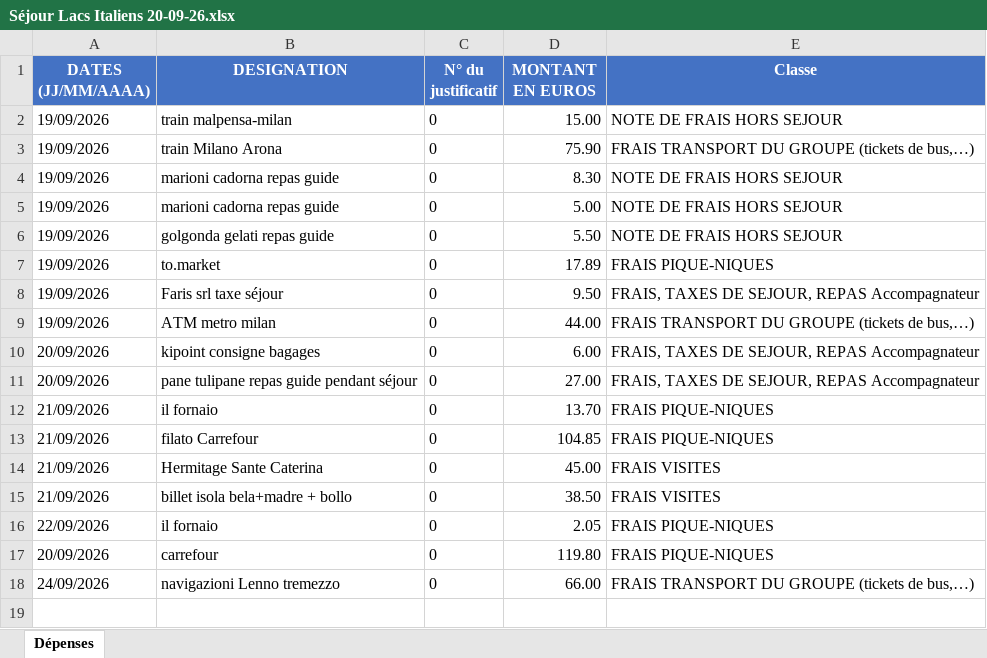
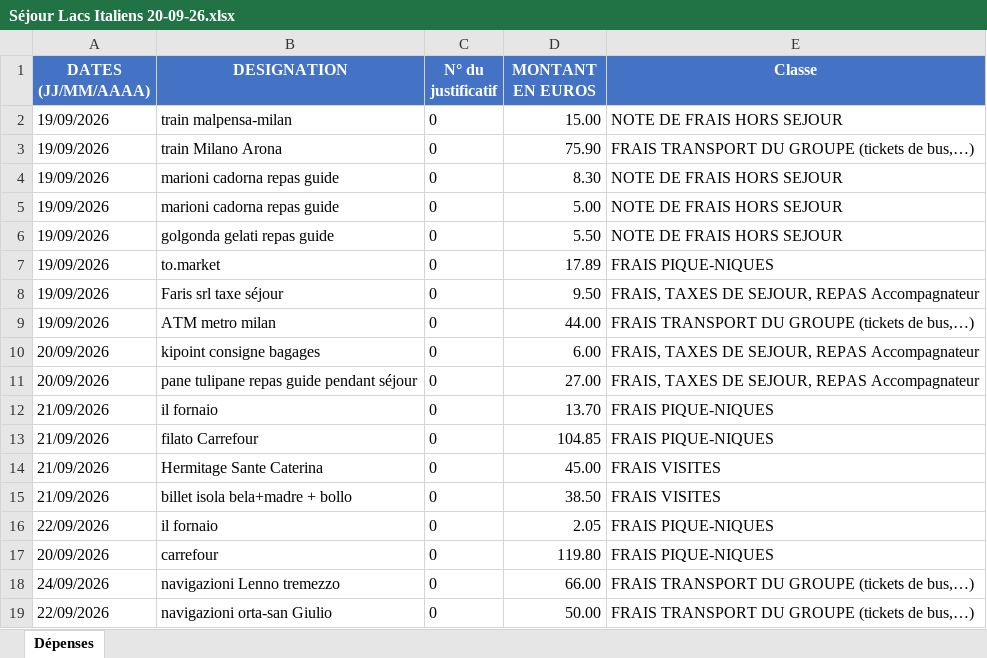
Before and after one commit to felipedpaiva-oss/Inipo, an Excel workbook: planilha/Séjour Lacs Italiens 20-09-26.xlsx, sheet Dépenses, drawn as a sheet; values as stored, in another font and other column widths than the file's, no borders; the diff names each change by its address in the sheet, - before the commit and + after, or states it on an @@ line.

```diff
--- a/planilha/Séjour Lacs Italiens 20-09-26.xlsx (sheet Dépenses)
+++ b/planilha/Séjour Lacs Italiens 20-09-26.xlsx (sheet Dépenses)
+row 19: 22/09/2026 | navigazioni orta-san Giulio | 0 | 50.00 | FRAIS TRANSPORT DU GROUPE (tickets de bus,…)
```
